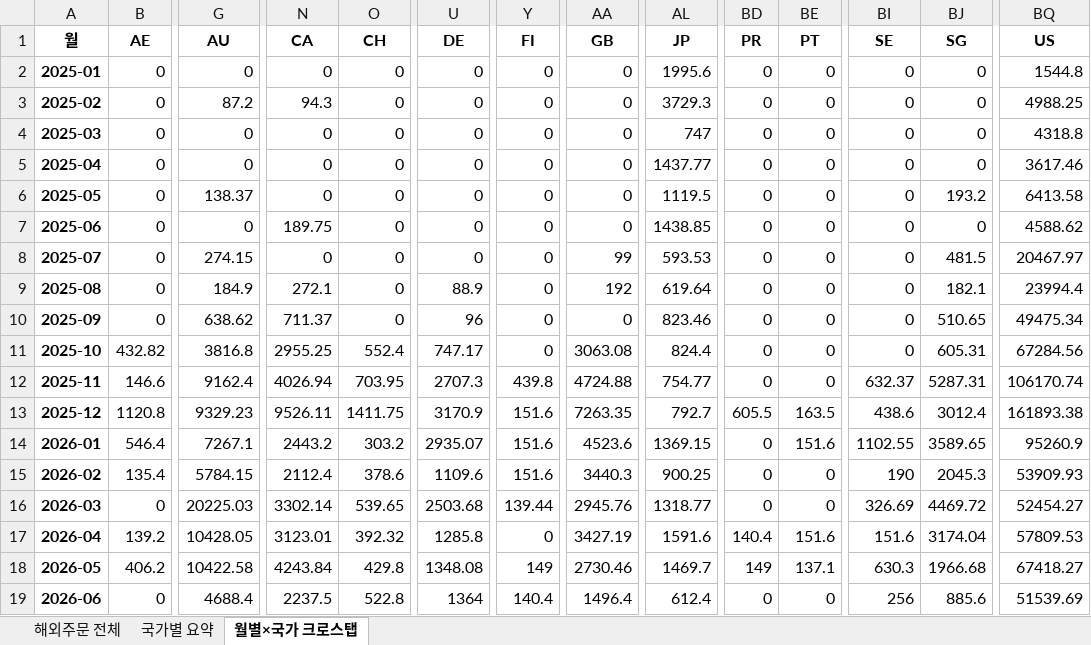
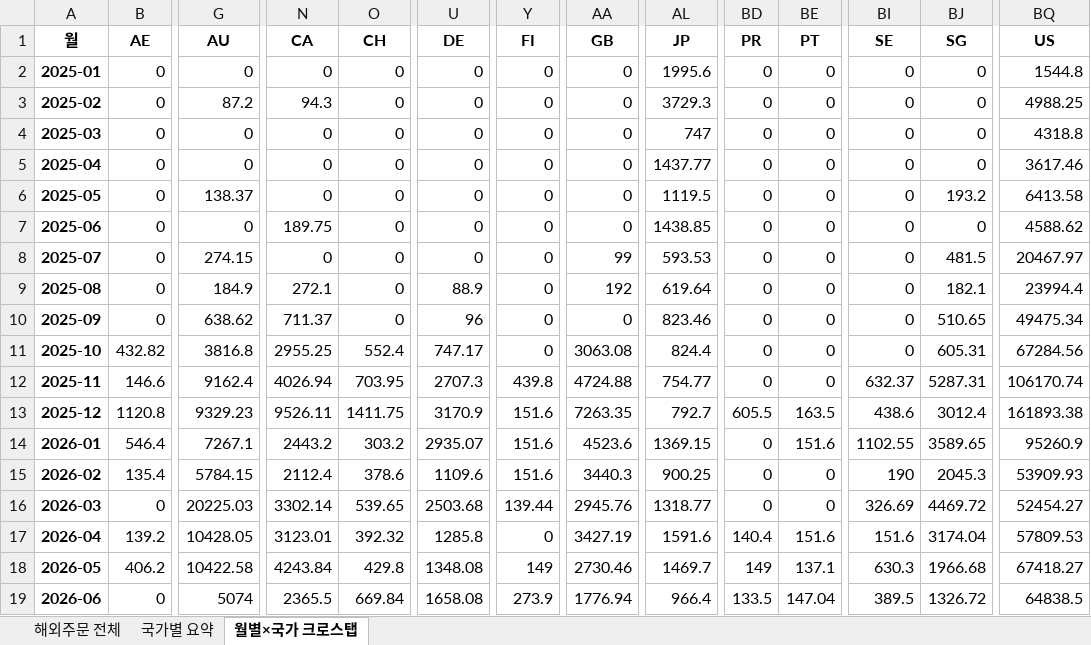
Before and after one commit to awakebydamonlee-create/sales-dashboard, an Excel workbook: 해외배송국가_DB.xlsx, sheet 월별×국가 크로스탭, drawn as a sheet; only a part is shown, gaps mark what is left out; values as stored, in another font and other column widths than the file's, no borders; the diff names each change by its address in the sheet, - before the commit and + after, or states it on an @@ line.

```diff
--- a/해외배송국가_DB.xlsx (sheet 월별×국가 크로스탭)
+++ b/해외배송국가_DB.xlsx (sheet 월별×국가 크로스탭)
-G19 (AU): 4688.4
+G19 (AU): 5074
-N19 (CA): 2237.5
+N19 (CA): 2365.5
-O19 (CH): 522.8
+O19 (CH): 669.84
-U19 (DE): 1364
+U19 (DE): 1658.08
-Y19 (FI): 140.4
+Y19 (FI): 273.9
-AA19 (GB): 1496.4
+AA19 (GB): 1776.94
-AL19 (JP): 612.4
+AL19 (JP): 966.4
-BD19 (PR): 0
+BD19 (PR): 133.5
-BE19 (PT): 0
+BE19 (PT): 147.04
-BI19 (SE): 256
+BI19 (SE): 389.5
-BJ19 (SG): 885.6
+BJ19 (SG): 1326.72
-BQ19 (US): 51539.69
+BQ19 (US): 64838.5
```
Also changed, not shown: sheet 해외주문 전체, sheet 국가별 요약, 7 other files.
